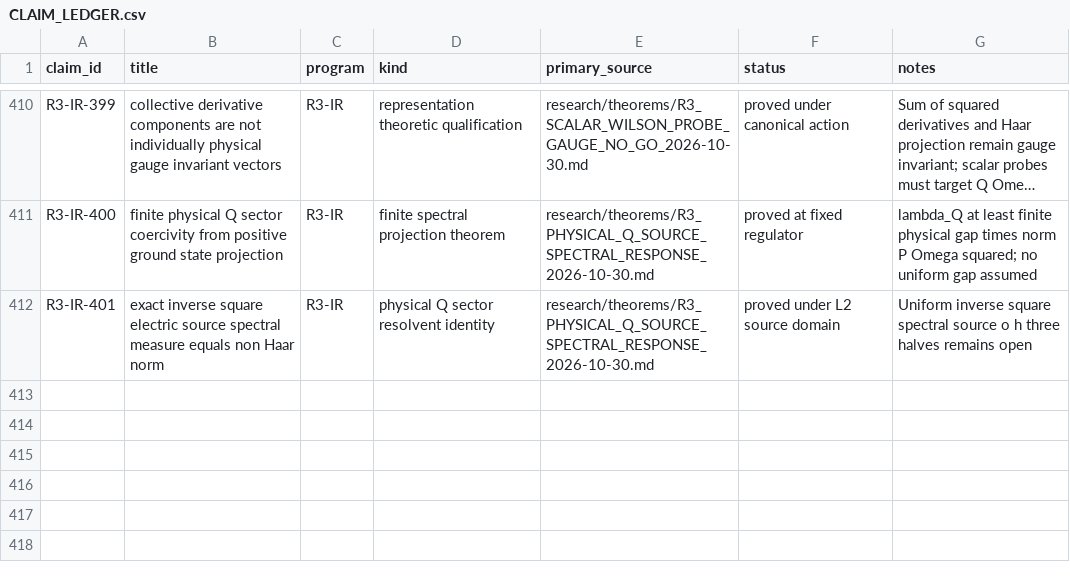
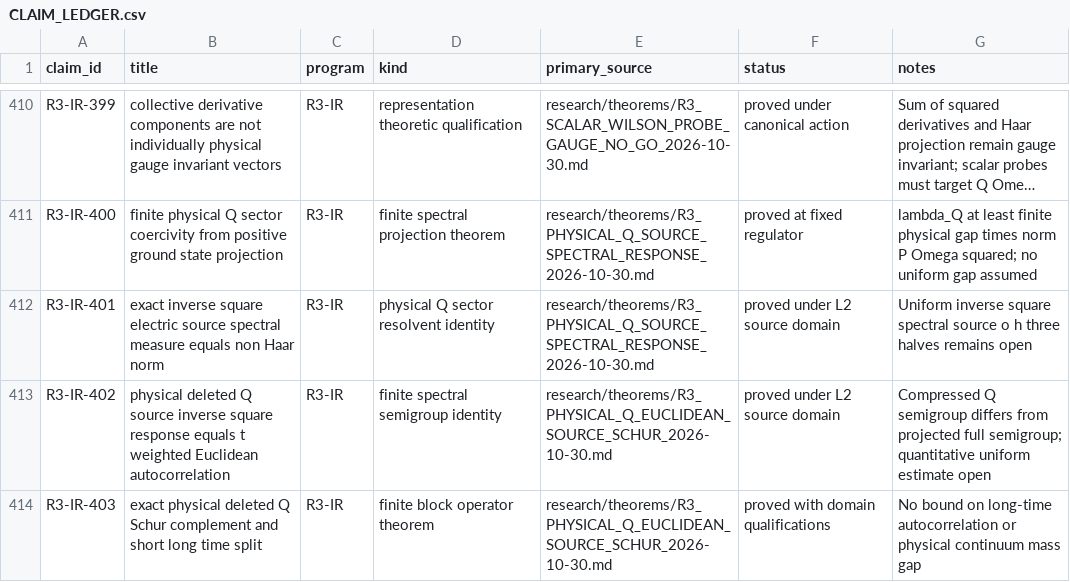
Before and after one commit to syncgravity/Singular-Boundary, a CSV file: research/claims/CLAIM_LEDGER.csv, drawn as a sheet; only a part is shown, gaps mark what is left out; long unchanged cells end in ….

Commit message:
ledger: physical Q Euclidean source and Schur response identities

```diff
--- a/research/claims/CLAIM_LEDGER.csv
+++ b/research/claims/CLAIM_LEDGER.csv
@@ -412 +412,3 @@ R3-IR-400,finite physical Q sector coercivity from positive ground state project
 R3-IR-401,exact inverse square electric source spectral measure equals non Haar norm,R3-IR,physical Q sector resolvent identity,research/theorems/R3_PHYSICAL_Q_SOURCE_SPECTRAL_RESPONSE_2026-10-30.md,proved under L2 source domain,Uniform inverse square spectral source o h three halves remains open
+R3-IR-402,physical deleted Q source inverse square response equals t weighted Euclidean autocorrelation,R3-IR,finite spectral semigroup identity,research/theorems/R3_PHYSICAL_Q_EUCLIDEAN_SOURCE_SCHUR_2026-10-30.md,proved under L2 source domain,Compressed Q semigroup differs from projected full semigroup; quantitative uniform estimate open
+R3-IR-403,exact physical deleted Q Schur complement and short long time split,R3-IR,finite block operator theorem,research/theorems/R3_PHYSICAL_Q_EUCLIDEAN_SOURCE_SCHUR_2026-10-30.md,proved with domain qualifications,No bound on long-time autocorrelation or physical continuum mass gap
```
